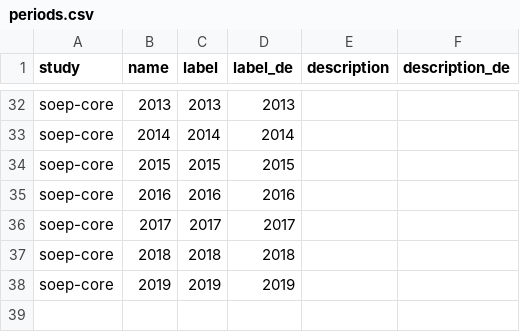
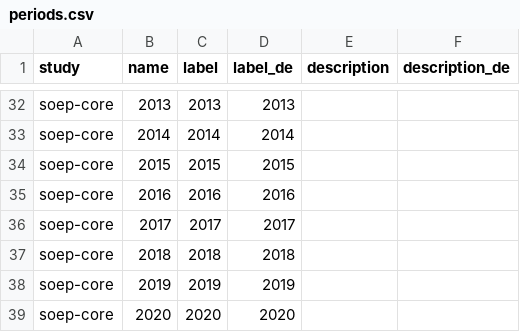
Before and after one commit to paneldata/soep-core, a CSV file: metadata/periods.csv, drawn as a sheet; only a part is shown, gaps mark what is left out; the diff names each change by its address in the sheet, - before the commit and + after, or states it on an @@ line.

```diff
--- a/metadata/periods.csv
+++ b/metadata/periods.csv
+row 39: soep-core | 2020 | 2020 | 2020
```
Also changed, not shown: metadata/conceptual_datasets.csv, metadata/datasets.csv, 1 other file.
